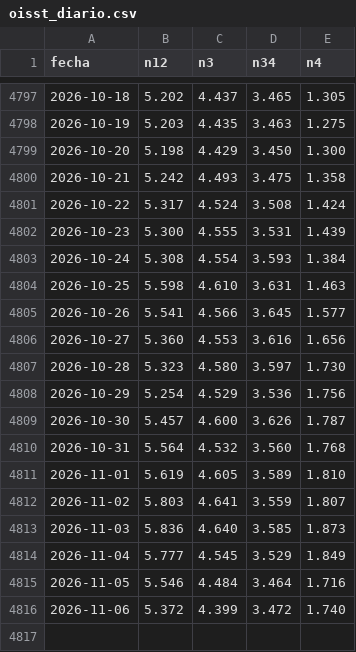
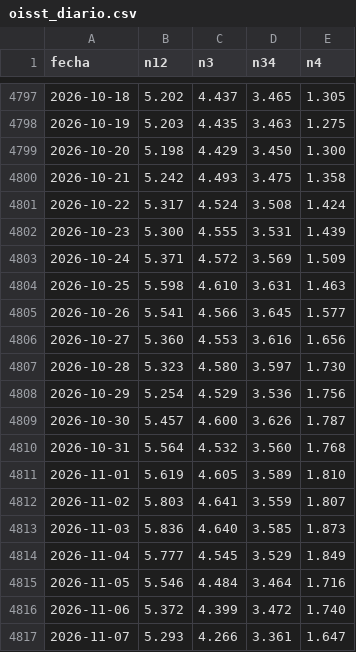
Before and after one commit to andresffigueroaa-blip/ensoperu, a CSV file: sitio/datos/indices/oisst_diario.csv, drawn as a sheet; only a part is shown, gaps mark what is left out.

```diff
--- a/sitio/datos/indices/oisst_diario.csv
+++ b/sitio/datos/indices/oisst_diario.csv
@@ -4802,3 +4802,3 @@ fecha,n12,n3,n34,n4
 2026-10-23,5.300,4.555,3.531,1.439
-2026-10-24,5.308,4.554,3.593,1.384
+2026-10-24,5.371,4.572,3.569,1.509
 2026-10-25,5.598,4.610,3.631,1.463
@@ -4816 +4816,2 @@ fecha,n12,n3,n34,n4
 2026-11-06,5.372,4.399,3.472,1.740
+2026-11-07,5.293,4.266,3.361,1.647
```
Also changed, not shown: sitio/datos/indices/tsm_costera_diaria.csv, 13 other files.
